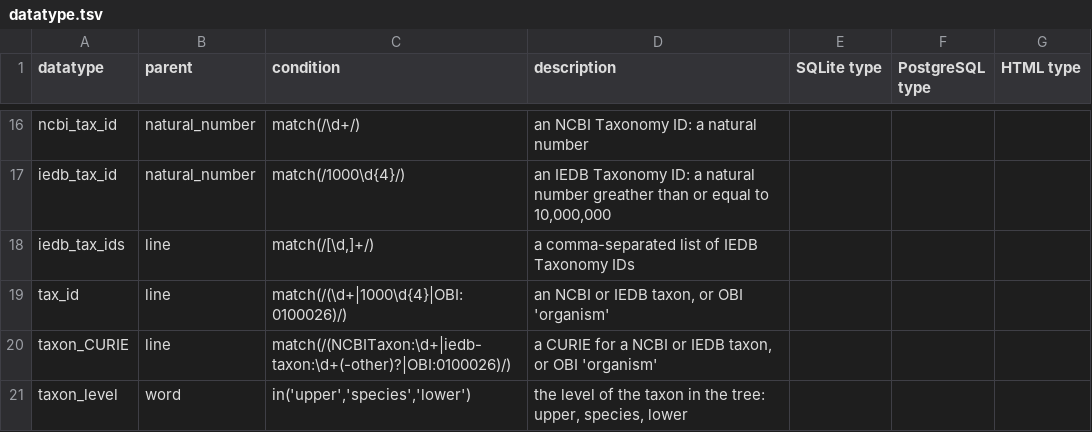
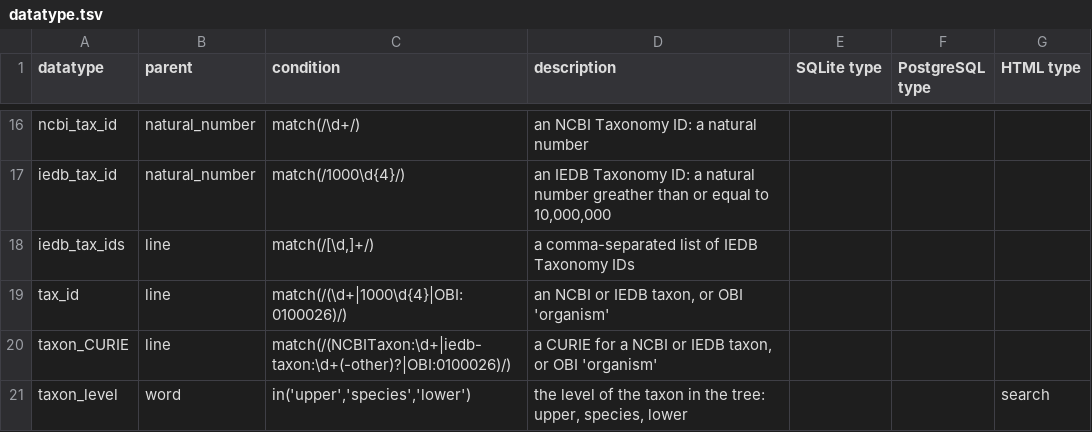
Before and after one commit to IEDB/arborist, a TSV file: src/schema/datatype.tsv, drawn as a sheet; only a part is shown, gaps mark what is left out.

```diff
--- a/src/schema/datatype.tsv
+++ b/src/schema/datatype.tsv
@@ -20,2 +20,2 @@ tax_id	line	match(/(\d+|1000\d{4}|OBI:0100026)/)	an NCBI or IEDB taxon, or OBI '
 taxon_CURIE	line	match(/(NCBITaxon:\d+|iedb-taxon:\d+(-other)?|OBI:0100026)/)	a CURIE for a NCBI or IEDB taxon, or OBI 'organism'			
-taxon_level	word	in('upper','species','lower')	the level of the taxon in the tree: upper, species, lower			
+taxon_level	word	in('upper','species','lower')	the level of the taxon in the tree: upper, species, lower			search
```
Also changed, not shown: src/organism_core.tsv, src/schema/column.tsv, 8 other files.
